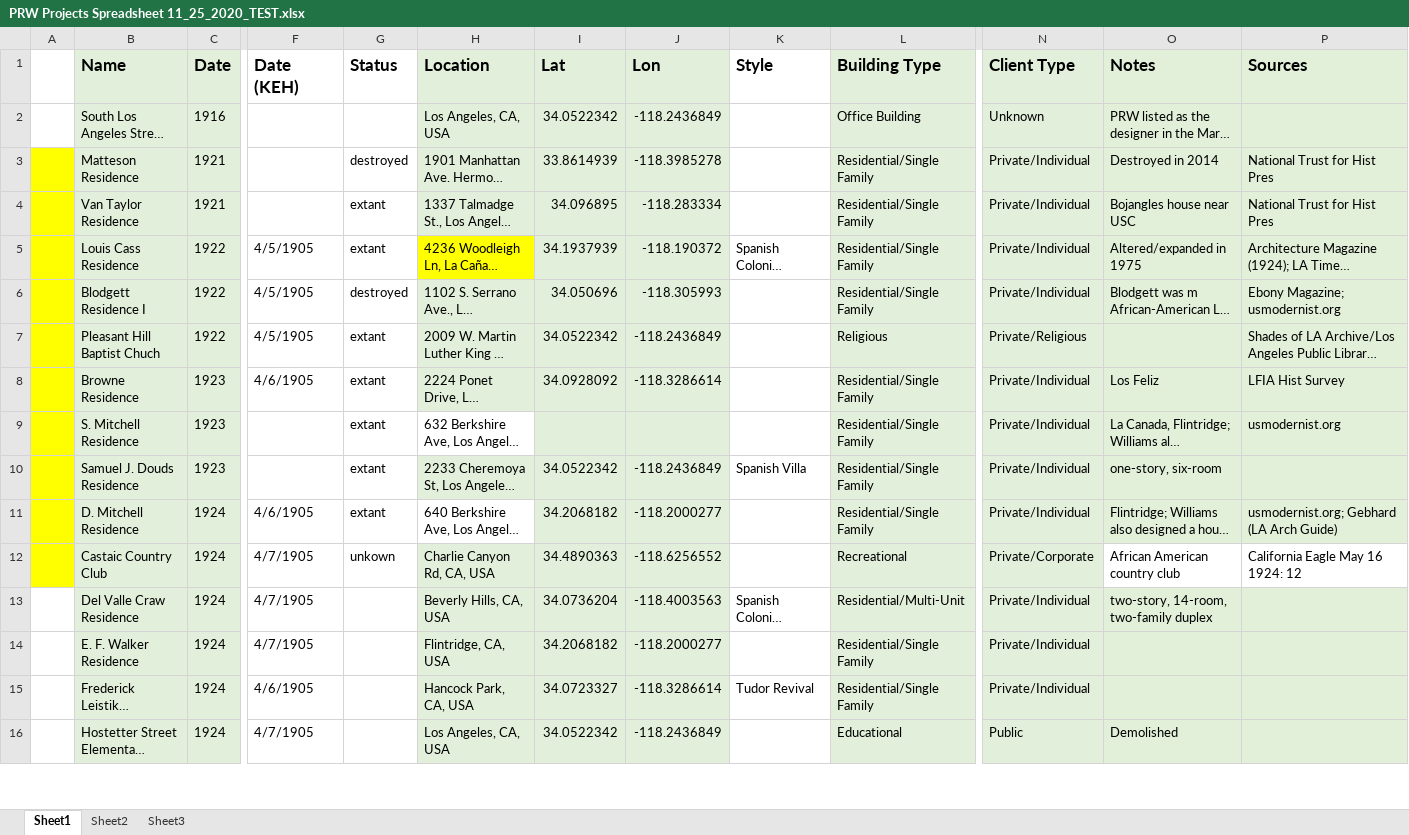
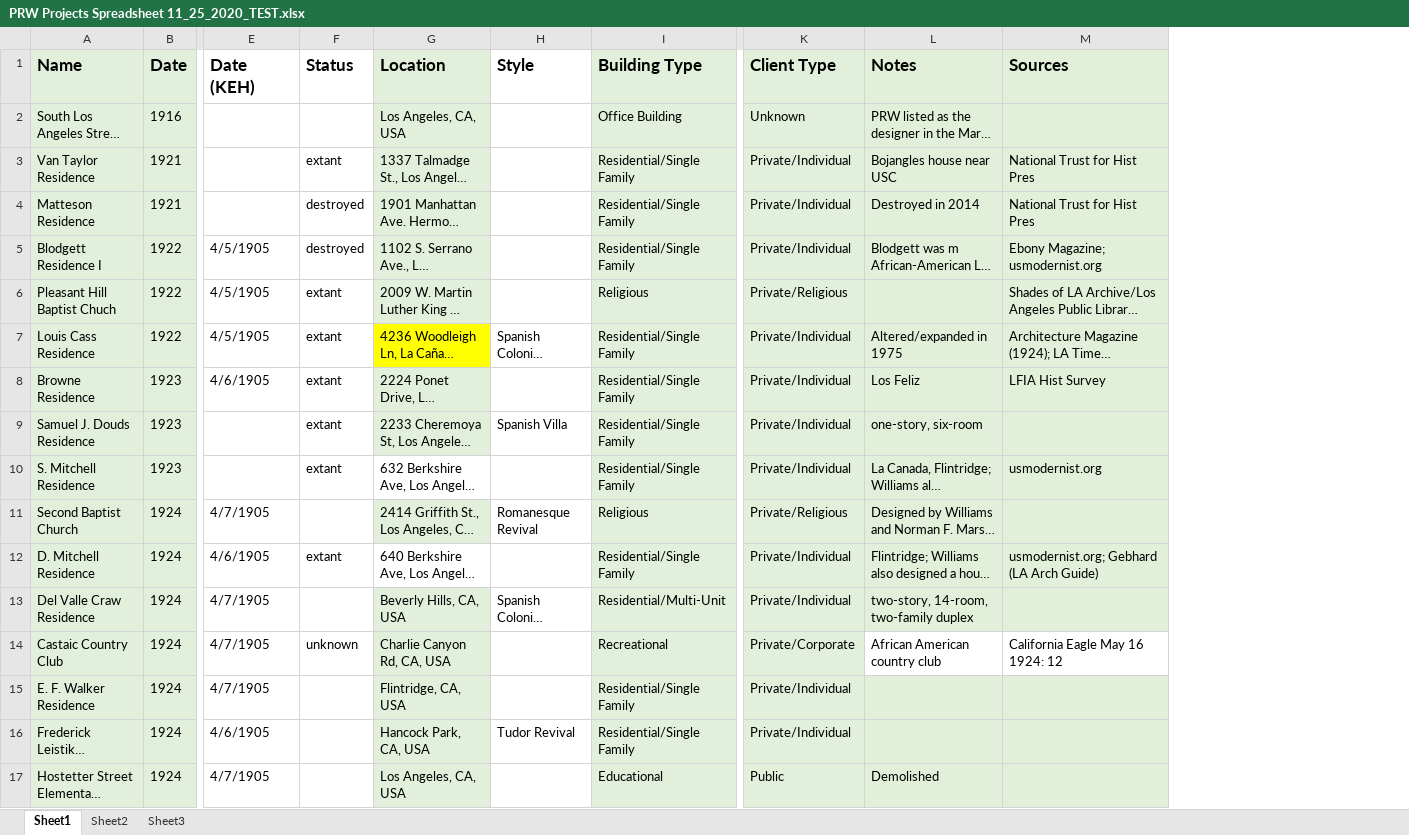
Before and after one commit to PaulRWilliams/PaulRWilliams.github.io, an Excel workbook: dataSources/PRW Projects Spreadsheet 11_25_2020_TEST.xlsx, sheet Sheet1, drawn as a sheet; only a part is shown, gaps mark what is left out; long unchanged cells end in …; values as stored, in another font and other column widths than the file's, no borders; removed rows and columns are numbered as before the commit, all else as after; rows hold the shown columns only; the diff covers the shown part only; the diff names each change by its address in the sheet, - before the commit and + after, or states it on an @@ line.

```diff
--- a/dataSources/PRW Projects Spreadsheet 11_25_2020_TEST.xlsx (sheet Sheet1)
+++ b/dataSources/PRW Projects Spreadsheet 11_25_2020_TEST.xlsx (sheet Sheet1)
-column A, empty
-column I (Lat), rows 2-3: 34.0522342 | 33.8614939; rows 6-8: 34.050696 | 34.0522342 | 34.0928092; row 11: 34.2068182; rows 13-16: 34.0736204 | 34.2068182 | 34.0723327 | 34.0522342
-column J (Lon), rows 2-3: -118.2436849 | -118.3985278; rows 6-8: -118.305993 | -118.2436849 | -118.3286614; row 11: -118.2000277; rows 13-16: -118.4003563 | -118.2000277 | -118.3286614 | -118.2436849
@@ row 4 moved to row 3: Van Taylor Residence @@
@@ row 5 moved to row 7: Louis Cass Residence @@
@@ row 10 moved to row 9: Samuel J. Douds Residence @@
@@ row 18 moved to row 11: Second Baptist Church @@
-row 12:  | Castaic Country Club | 1924 | 4/7/1905 | unkown | Charlie Canyon Rd, CA, USA | 34.4890363 | -118.6256552 |  | Recreational | Private/Corporate | African American country club | California Eagle May 16 1924: 12
+row 14: Castaic Country Club | 1924 | 4/7/1905 | unknown | Charlie Canyon Rd, CA, USA |  | Recreational | Private/Corporate | African American country club | California Eagle May 16 1924: 12
```
Also changed, not shown: 28 added rows, 28 removed rows, 293 moved rows, 22 edited cells and cell formats elsewhere in this sheet, dataSources/PRW Projects Spreadsheet 11_25_2020_TEST_geocoded.xlsx, dataSources/PRW Projects Spreadsheet 11_25_2020_TEST_geocoded_wiggle.xlsx, 16 other files.
